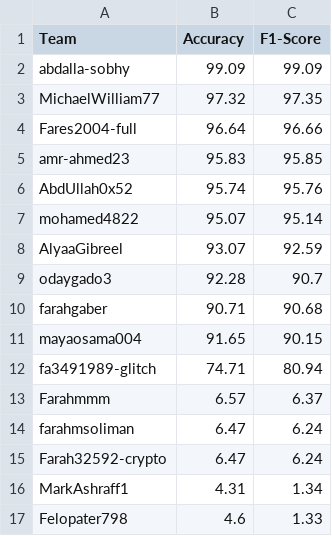
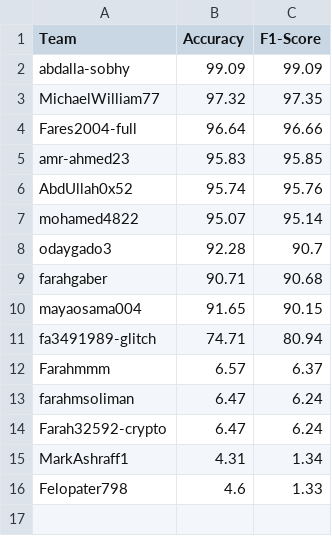
Before and after one commit to tasneem-mselim/ArabicSL, a CSV file: final_leaderboard.csv, drawn as a sheet; the diff names each change by its address in the sheet, - before the commit and + after, or states it on an @@ line.

Commit message:
Update final_leaderboard.csv

```diff
--- a/final_leaderboard.csv
+++ b/final_leaderboard.csv
-row 8: AlyaaGibreel | 93.07 | 92.59
```
